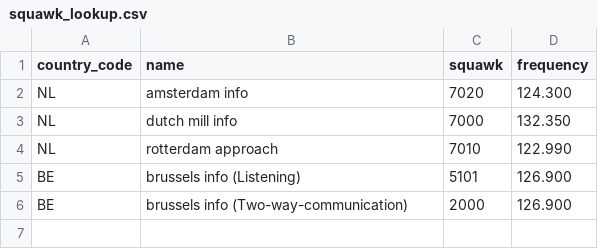
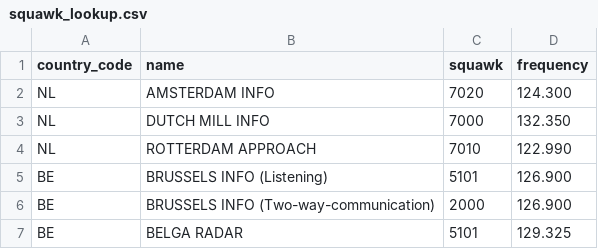
Before and after one commit to skywalk-aviation/data, a CSV file: various/squawk_lookup.csv, drawn as a sheet.

Commit message:
upate codes

```diff
--- a/various/squawk_lookup.csv
+++ b/various/squawk_lookup.csv
@@ -1,6 +1,7 @@
 country_code;name;squawk;frequency
-NL;amsterdam info;7020;124.300
-NL;dutch mill info;7000;132.350
-NL;rotterdam approach;7010;122.990
-BE;brussels info (Listening);5101;126.900
-BE;brussels info (Two-way-communication);2000;126.900
+NL;AMSTERDAM INFO;7020;124.300
+NL;DUTCH MILL INFO;7000;132.350
+NL;ROTTERDAM APPROACH;7010;122.990
+BE;BRUSSELS INFO (Listening);5101;126.900
+BE;BRUSSELS INFO (Two-way-communication);2000;126.900
+BE;BELGA RADAR;5101;129.325
```
